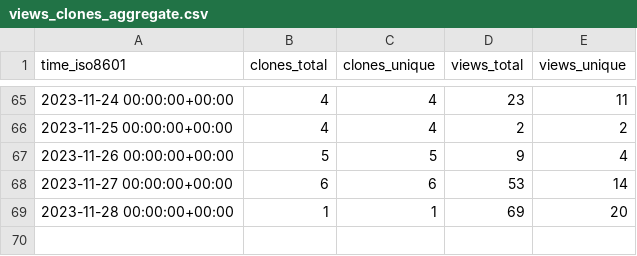
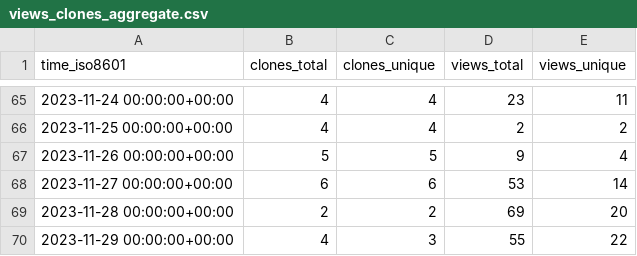
Before and after one commit to DynamicsAndNeuralSystems/catch22, a CSV file: DynamicsAndNeuralSystems/catch22/ghrs-data/views_clones_aggregate.csv, drawn as a sheet; only a part is shown, gaps mark what is left out.

```diff
--- a/DynamicsAndNeuralSystems/catch22/ghrs-data/views_clones_aggregate.csv
+++ b/DynamicsAndNeuralSystems/catch22/ghrs-data/views_clones_aggregate.csv
@@ -68,2 +68,3 @@ time_iso8601,clones_total,clones_unique,views_total,views_unique
 2023-11-27 00:00:00+00:00,6,6,53,14
-2023-11-28 00:00:00+00:00,1,1,69,20
+2023-11-28 00:00:00+00:00,2,2,69,20
+2023-11-29 00:00:00+00:00,4,3,55,22
```
Also changed, not shown: 1 other file.
